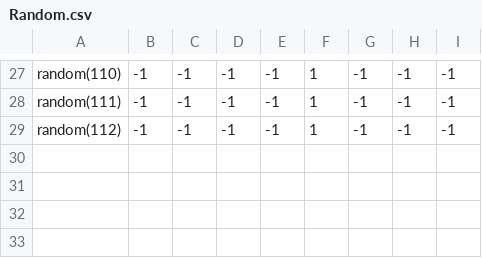
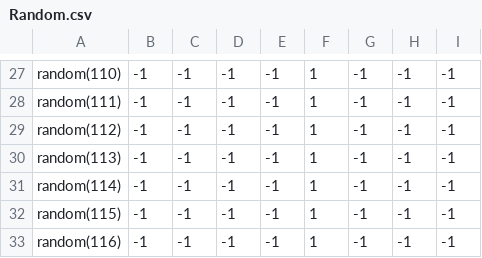
Before and after one commit to theunknowner/Samples, a CSV file: Samples/Training/Labels/Random.csv, drawn as a sheet; only a part is shown, gaps mark what is left out; the diff names each change by its address in the sheet, - before the commit and + after, or states it on an @@ line.

```diff
--- a/Samples/Training/Labels/Random.csv
+++ b/Samples/Training/Labels/Random.csv
+row 30: random(113) | -1 | -1 | -1 | -1 | 1 | -1 | -1 | -1
+row 31: random(114) | -1 | -1 | -1 | -1 | 1 | -1 | -1 | -1
+row 32: random(115) | -1 | -1 | -1 | -1 | 1 | -1 | -1 | -1
+row 33: random(116) | -1 | -1 | -1 | -1 | 1 | -1 | -1 | -1
```
Also changed, not shown: Samples/Training/Labels/Circles-Disc-Complete.csv, Samples/Training/Labels/Circles-Donut-Incomplete.csv, 13 other files.
